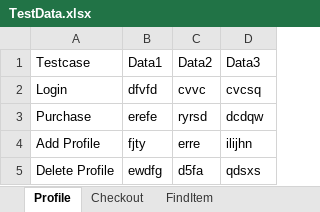
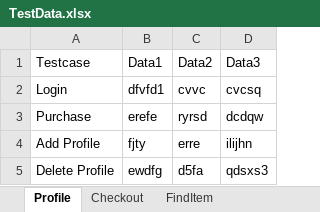
Before and after one commit to SokolY/ExcelDriven, an Excel workbook: src/main/resources/TestData.xlsx, sheet Profile, drawn as a sheet; values as stored, in another font and other column widths than the file's, no borders; the diff names each change by its address in the sheet, - before the commit and + after, or states it on an @@ line.

```diff
--- a/src/main/resources/TestData.xlsx (sheet Profile)
+++ b/src/main/resources/TestData.xlsx (sheet Profile)
-B2 (Data1): dfvfd
+B2 (Data1): dfvfd1
-D5 (Data3): qdsxs
+D5 (Data3): qdsxs3
```
Also changed, not shown: 2 other files.
